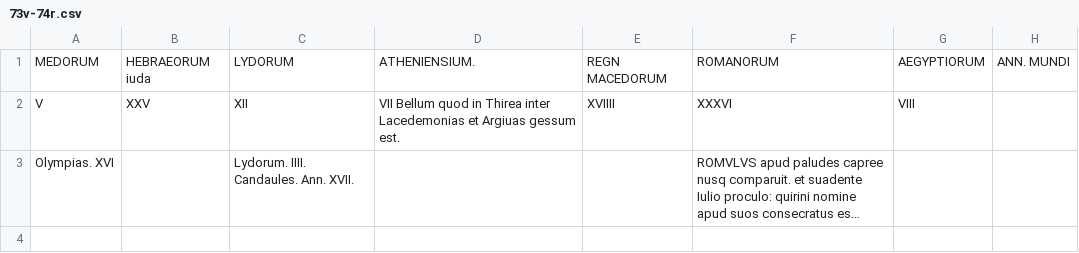
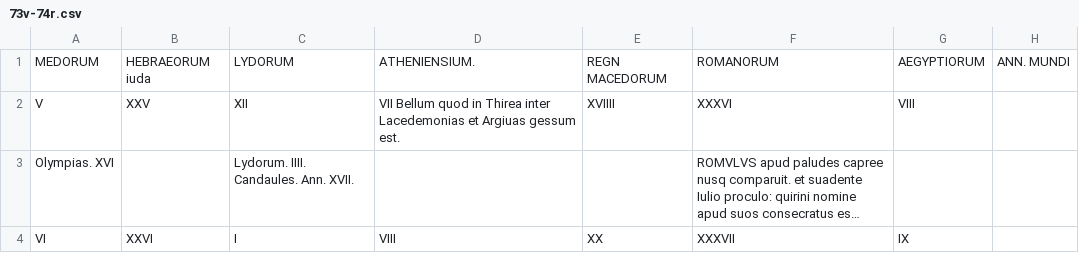
Before and after one commit to HCMID/gen49, a CSV file: texts/transcriptions/73v-74r.csv, drawn as a sheet; long unchanged cells end in …; the diff names each change by its address in the sheet, - before the commit and + after, or states it on an @@ line.

Commit message:
Update 73v-74r.csv

```diff
--- a/texts/transcriptions/73v-74r.csv
+++ b/texts/transcriptions/73v-74r.csv
+row 4: VI | XXVI | I | VIII | XX | XXXVII | IX
```
